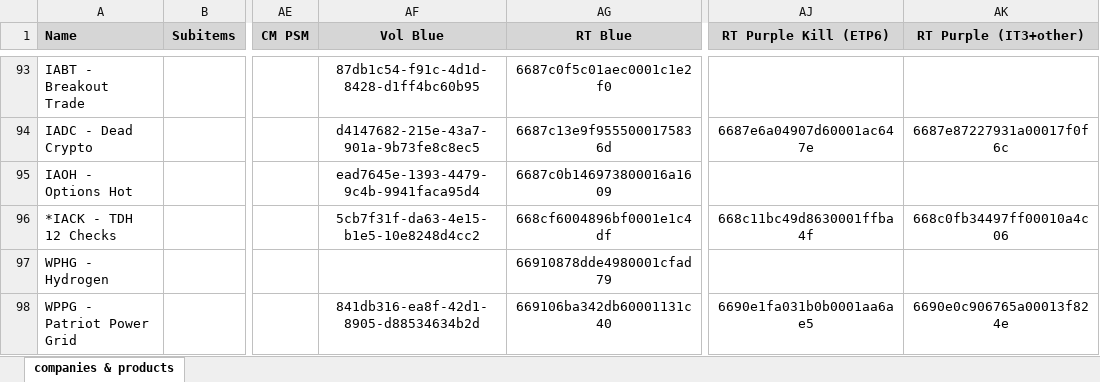
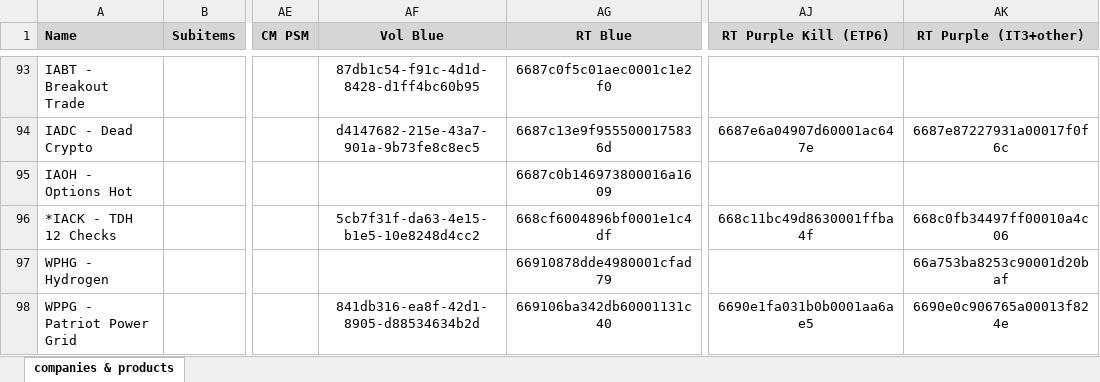
Before and after one commit to INRGI/CopyMaker, an Excel workbook: public/products.xlsx, sheet companies & products, drawn as a sheet; only a part is shown, gaps mark what is left out; values as stored, in another font and other column widths than the file's, no borders; charts and pictures not drawn; the diff covers the shown part only; the diff names each change by its address in the sheet, - before the commit and + after, or states it on an @@ line.

Commit message:
UPLOAD NEW products

```diff
--- a/public/products.xlsx (sheet companies & products)
+++ b/public/products.xlsx (sheet companies & products)
-AF95 (Vol Blue): ead7645e-1393-4479-9c4b-9941faca95d4
+AF95 (Vol Blue): (empty)
-AK97 (RT Purple (IT3+other)): (empty)
+AK97 (RT Purple (IT3+other)): 66a753ba8253c90001d20baf
```
Also changed, not shown: 18 edited cells and cell formats elsewhere in this sheet, 1 other file.
